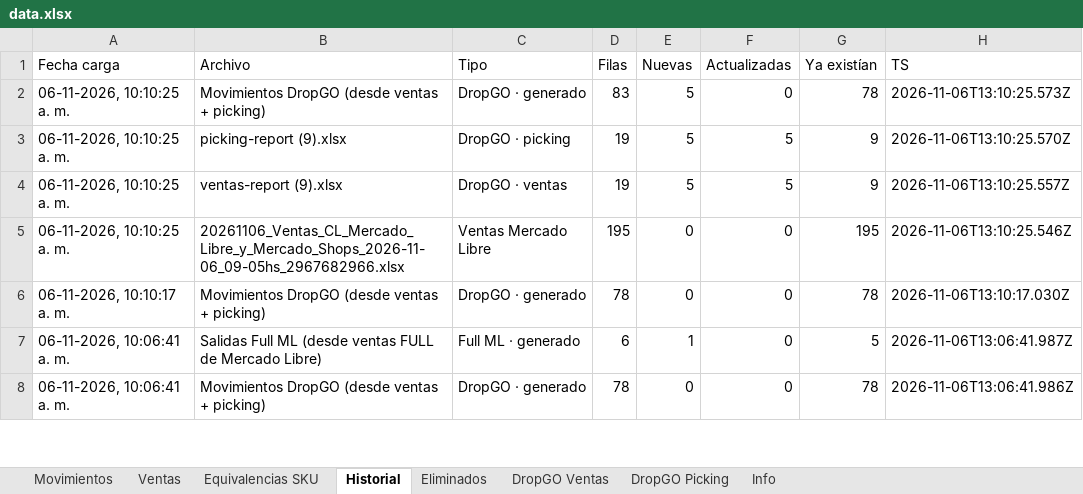
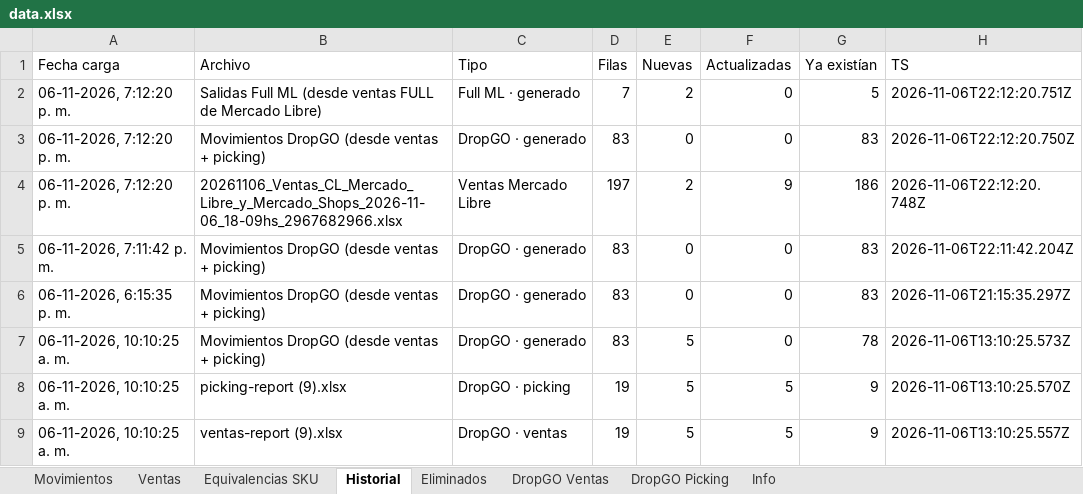
Before and after one commit to alaskanext-blip/ERPvarin, an Excel workbook: data.xlsx, sheet Historial, drawn as a sheet; only a part is shown; the shorter side is filled out with more unchanged rows; values as stored, in another font and other column widths than the file's, no borders; the diff names each change by its address in the sheet, - before the commit and + after, or states it on an @@ line.

```diff
--- a/data.xlsx (sheet Historial)
+++ b/data.xlsx (sheet Historial)
+row 2: 06-11-2026, 7:12:20 p. m. | Salidas Full ML (desde ventas FULL de Mercado Libre) | Full ML · generado | 7 | 2 | 0 | 5 | 2026-11-06T22:12:20.751Z
+row 3: 06-11-2026, 7:12:20 p. m. | Movimientos DropGO (desde ventas + picking) | DropGO · generado | 83 | 0 | 0 | 83 | 2026-11-06T22:12:20.750Z
+row 4: 06-11-2026, 7:12:20 p. m. | 20261106_Ventas_CL_Mercado_Libre_y_Mercado_Shops_2026-11-06_18-09hs_2967682966.xlsx | Ventas Mercado Libre | 197 | 2 | 9 | 186 | 2026-11-06T22:12:20.748Z
+row 5: 06-11-2026, 7:11:42 p. m. | Movimientos DropGO (desde ventas + picking) | DropGO · generado | 83 | 0 | 0 | 83 | 2026-11-06T22:11:42.204Z
+row 6: 06-11-2026, 6:15:35 p. m. | Movimientos DropGO (desde ventas + picking) | DropGO · generado | 83 | 0 | 0 | 83 | 2026-11-06T21:15:35.297Z
```
Also changed, not shown: sheet Ventas, sheet Movimientos, sheet Info.
